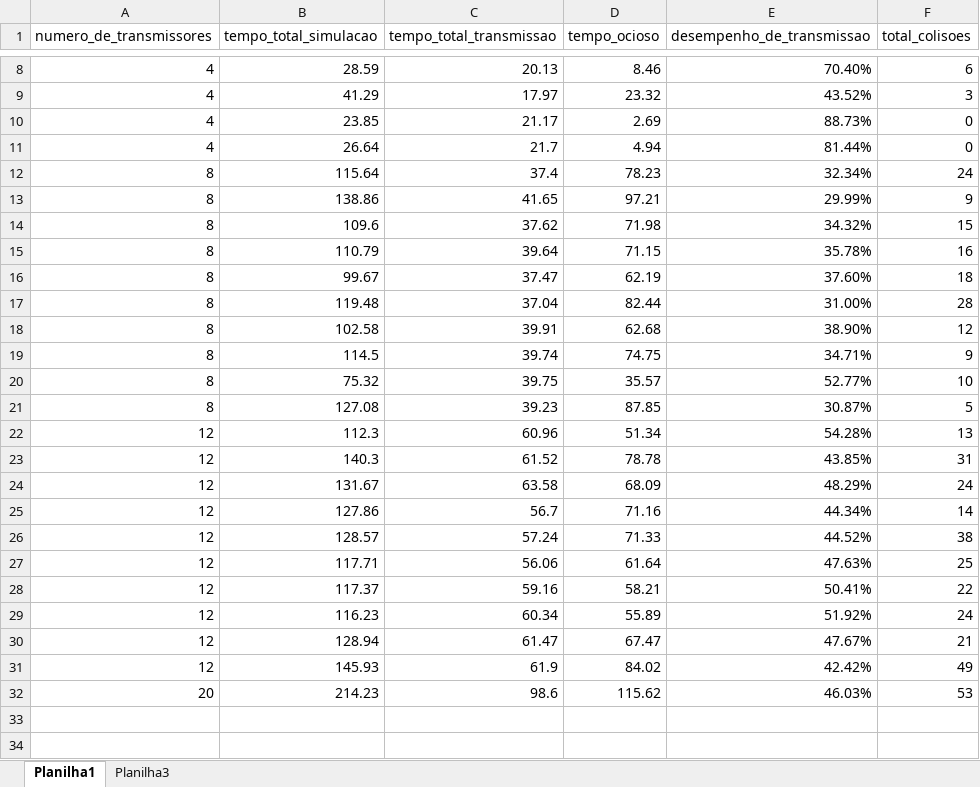
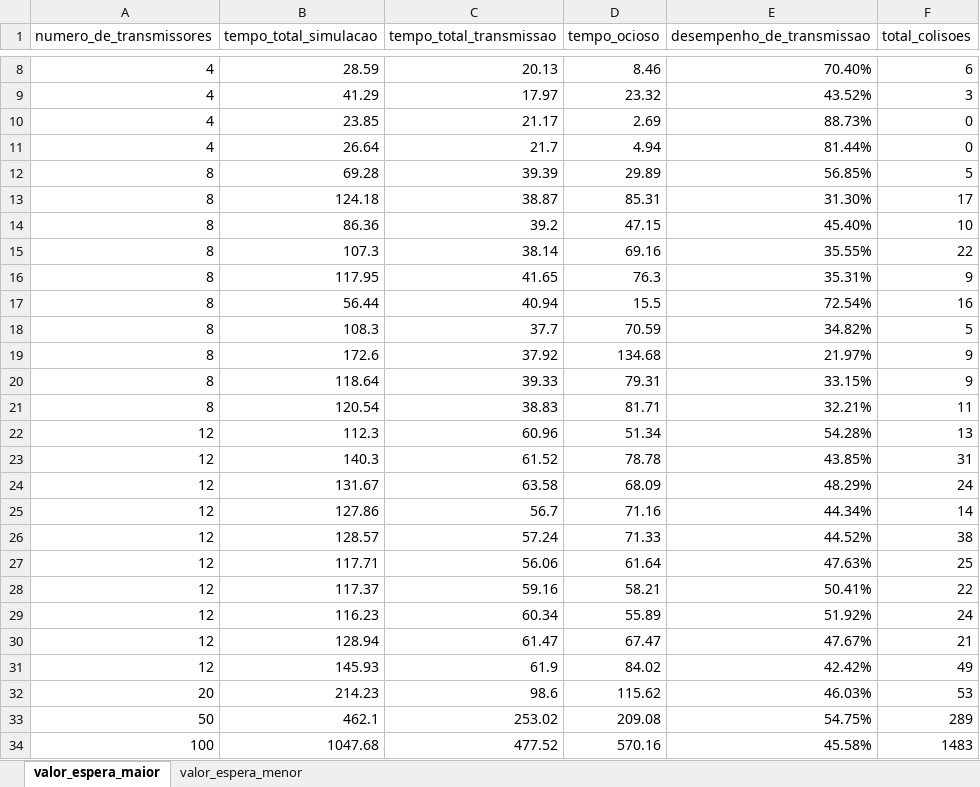
Before and after one commit to cicerocalsing/Redes2-GrauB, an Excel workbook: Testes_realizados.xlsx, sheet valor_espera_maior, drawn as a sheet; only a part is shown, gaps mark what is left out; values as stored, in another font and other column widths than the file's, no borders; removed rows and columns are numbered as before the commit, all else as after; the diff names each change by its address in the sheet, - before the commit and + after, or states it on an @@ line.

```diff
--- a/Testes_realizados.xlsx (sheet valor_espera_maior)
+++ b/Testes_realizados.xlsx (sheet valor_espera_maior)
-sheet tab: Planilha1
+sheet tab: valor_espera_maior
-sheet tab: Planilha3
+sheet tab: valor_espera_menor
-row 12: 8 | 115.64 | 37.4 | 78.23 | 32.34% | 24
-row 13: 8 | 138.86 | 41.65 | 97.21 | 29.99% | 9
-row 14: 8 | 109.6 | 37.62 | 71.98 | 34.32% | 15
-row 15: 8 | 110.79 | 39.64 | 71.15 | 35.78% | 16
-row 16: 8 | 99.67 | 37.47 | 62.19 | 37.60% | 18
-row 17: 8 | 119.48 | 37.04 | 82.44 | 31.00% | 28
-row 18: 8 | 102.58 | 39.91 | 62.68 | 38.90% | 12
-row 19: 8 | 114.5 | 39.74 | 74.75 | 34.71% | 9
-row 20: 8 | 75.32 | 39.75 | 35.57 | 52.77% | 10
-row 21: 8 | 127.08 | 39.23 | 87.85 | 30.87% | 5
+row 12: 8 | 69.28 | 39.39 | 29.89 | 56.85% | 5
+row 13: 8 | 124.18 | 38.87 | 85.31 | 31.30% | 17
+row 14: 8 | 86.36 | 39.2 | 47.15 | 45.40% | 10
+row 15: 8 | 107.3 | 38.14 | 69.16 | 35.55% | 22
+row 16: 8 | 117.95 | 41.65 | 76.3 | 35.31% | 9
+row 17: 8 | 56.44 | 40.94 | 15.5 | 72.54% | 16
+row 18: 8 | 108.3 | 37.7 | 70.59 | 34.82% | 5
+row 19: 8 | 172.6 | 37.92 | 134.68 | 21.97% | 9
+row 20: 8 | 118.64 | 39.33 | 79.31 | 33.15% | 9
+row 21: 8 | 120.54 | 38.83 | 81.71 | 32.21% | 11
+row 33: 50 | 462.1 | 253.02 | 209.08 | 54.75% | 289
+row 34: 100 | 1047.68 | 477.52 | 570.16 | 45.58% | 1483
```
Also changed, not shown: sheet valor_espera_menor, 5 other files.
